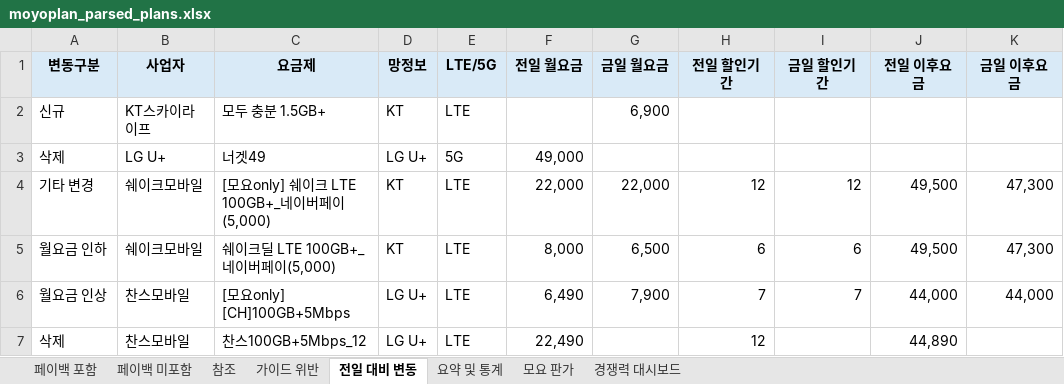
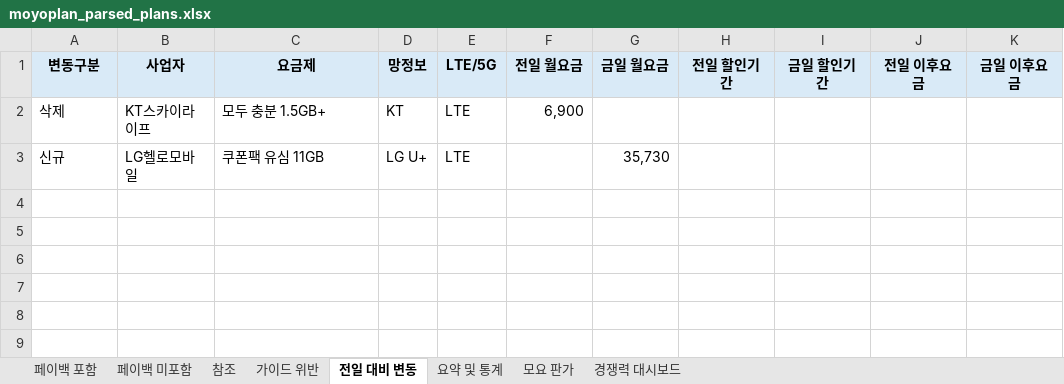
Before and after one commit to kjch444-sketchs/moyoplan-crawler, an Excel workbook: moyoplan_parsed_plans.xlsx, sheet 전일 대비 변동, drawn as a sheet; values as stored, in another font and other column widths than the file's, no borders; removed rows and columns are numbered as before the commit, all else as after; the diff names each change by its address in the sheet, - before the commit and + after, or states it on an @@ line.

```diff
--- a/moyoplan_parsed_plans.xlsx (sheet 전일 대비 변동)
+++ b/moyoplan_parsed_plans.xlsx (sheet 전일 대비 변동)
-A2 (변동구분): 신규
+A2 (변동구분): 삭제
-F2 (전일 월요금): (empty)
+F2 (전일 월요금): 6,900
-G2 (금일 월요금): 6,900
+G2 (금일 월요금): (empty)
-row 3: 삭제 | LG U+ | 너겟49 | LG U+ | 5G | 49,000
-row 4: 기타 변경 | 쉐이크모바일 | [모요only] 쉐이크 LTE 100GB+_네이버페이(5,000) | KT | LTE | 22,000 | 22,000 | 12 | 12 | 49,500 | 47,300
-row 5: 월요금 인하 | 쉐이크모바일 | 쉐이크딜 LTE 100GB+_네이버페이(5,000) | KT | LTE | 8,000 | 6,500 | 6 | 6 | 49,500 | 47,300
-row 6: 월요금 인상 | 찬스모바일 | [모요only] [CH]100GB+5Mbps | LG U+ | LTE | 6,490 | 7,900 | 7 | 7 | 44,000 | 44,000
-row 7: 삭제 | 찬스모바일 | 찬스100GB+5Mbps_12 | LG U+ | LTE | 22,490 |  | 12 |  | 44,890
+row 3: 신규 | LG헬로모바일 | 쿠폰팩 유심 11GB | LG U+ | LTE |  | 35,730
```
Also changed, not shown: sheet 페이백 미포함, sheet 페이백 포함, sheet 요약 및 통계, sheet 경쟁력 대시보드, hidden cells.
